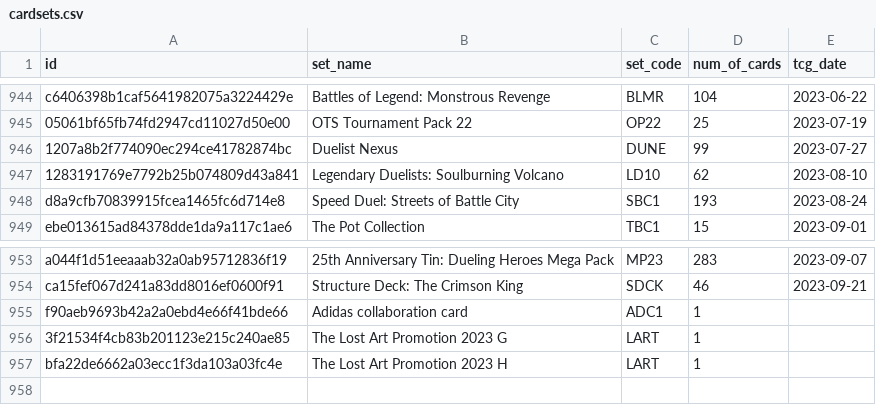
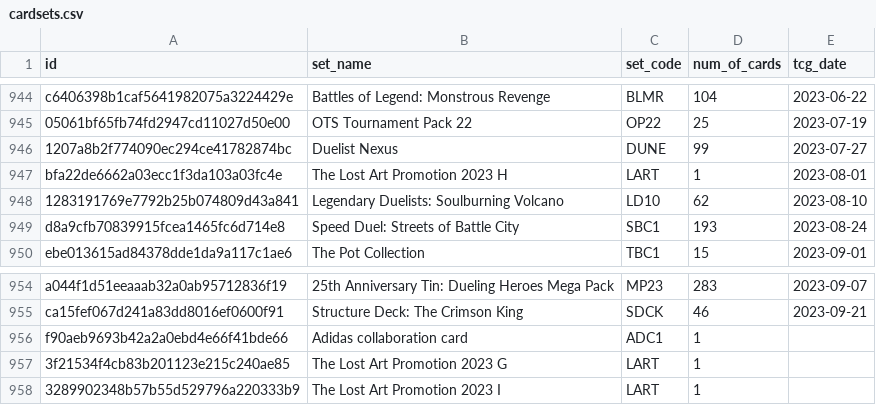
Before and after one commit to fferegrino/yu-gi-oh, a CSV file: data/cardsets.csv, drawn as a sheet; only a part is shown, gaps mark what is left out.

```diff
--- a/data/cardsets.csv
+++ b/data/cardsets.csv
@@ -946,2 +946,3 @@ c6406398b1caf5641982075a3224429e,Battles of Legend: Monstrous Revenge,BLMR,104,2
 1207a8b2f774090ec294ce41782874bc,Duelist Nexus,DUNE,99,2023-07-27
+bfa22de6662a03ecc1f3da103a03fc4e,The Lost Art Promotion 2023 H,LART,1,2023-08-01
 1283191769e7792b25b074809d43a841,Legendary Duelists: Soulburning Volcano,LD10,62,2023-08-10
@@ -956,2 +957,2 @@ f90aeb9693b42a2a0ebd4e66f41bde66,Adidas collaboration card,ADC1,1,
 3f21534f4cb83b201123e215c240ae85,The Lost Art Promotion 2023 G,LART,1,
-bfa22de6662a03ecc1f3da103a03fc4e,The Lost Art Promotion 2023 H,LART,1,
+3289902348b57b55d529796a220333b9,The Lost Art Promotion 2023 I,LART,1,
```
Also changed, not shown: 2 other files.
